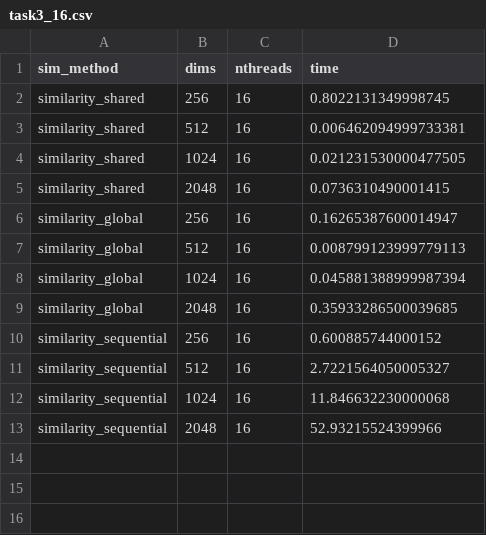
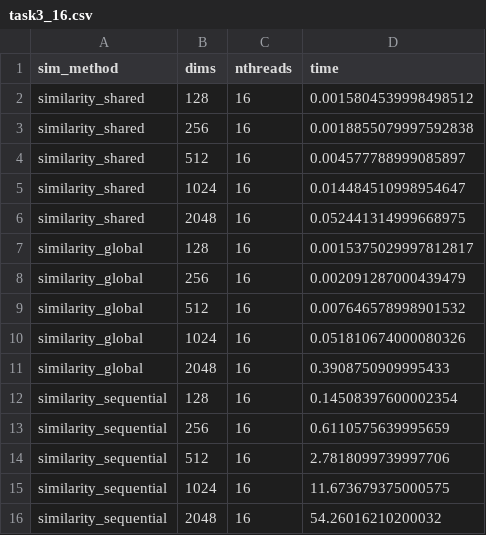
Before and after one commit to Simon-174/parallel_algo_itmo, a CSV file: task3/task3_16.csv, drawn as a sheet.

```diff
--- a/task3/task3_16.csv
+++ b/task3/task3_16.csv
@@ -1,13 +1,16 @@
 sim_method,dims,nthreads,time
-similarity_shared,256,16,0.8022131349998745
-similarity_shared,512,16,0.006462094999733381
-similarity_shared,1024,16,0.021231530000477505
-similarity_shared,2048,16,0.0736310490001415
-similarity_global,256,16,0.16265387600014947
-similarity_global,512,16,0.008799123999779113
-similarity_global,1024,16,0.045881388999987394
-similarity_global,2048,16,0.35933286500039685
-similarity_sequential,256,16,0.600885744000152
-similarity_sequential,512,16,2.7221564050005327
-similarity_sequential,1024,16,11.846632230000068
-similarity_sequential,2048,16,52.93215524399966
+similarity_shared,128,16,0.0015804539998498512
+similarity_shared,256,16,0.0018855079997592838
+similarity_shared,512,16,0.004577788999085897
+similarity_shared,1024,16,0.014484510998954647
+similarity_shared,2048,16,0.052441314999668975
+similarity_global,128,16,0.0015375029997812817
+similarity_global,256,16,0.002091287000439479
+similarity_global,512,16,0.007646578998901532
+similarity_global,1024,16,0.051810674000080326
+similarity_global,2048,16,0.3908750909995433
+similarity_sequential,128,16,0.14508397600002354
+similarity_sequential,256,16,0.6110575639995659
+similarity_sequential,512,16,2.7818099739997706
+similarity_sequential,1024,16,11.673679375000575
+similarity_sequential,2048,16,54.26016210200032
```
Also changed, not shown: task3/task3_32.csv, task3/task3_8.csv, 1 other file.
